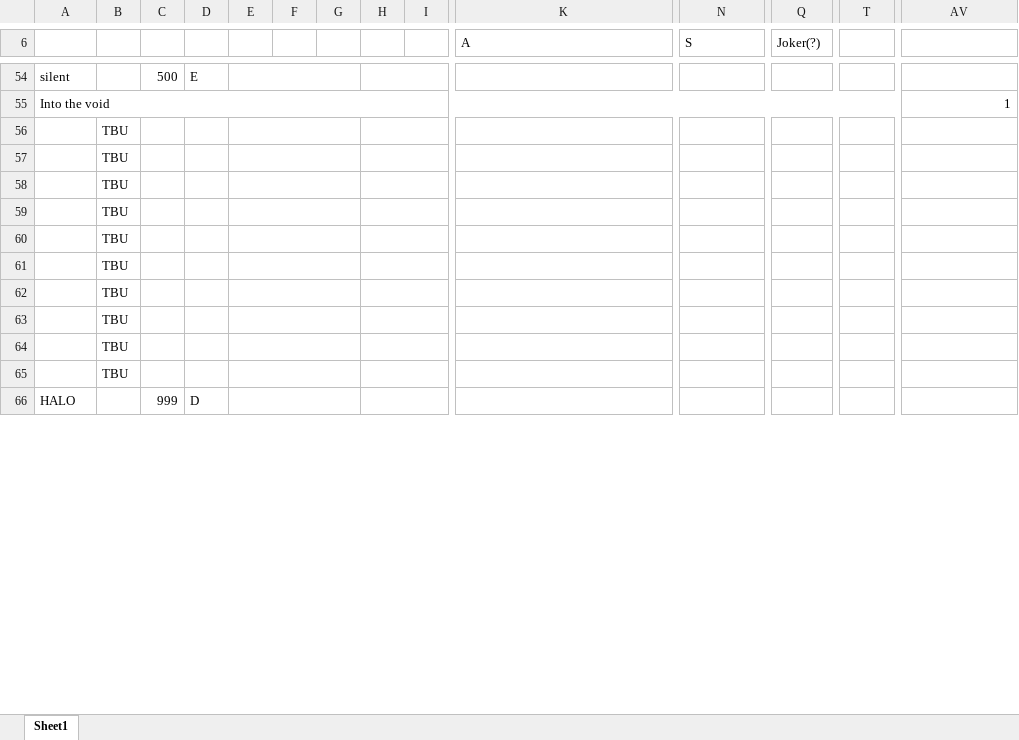
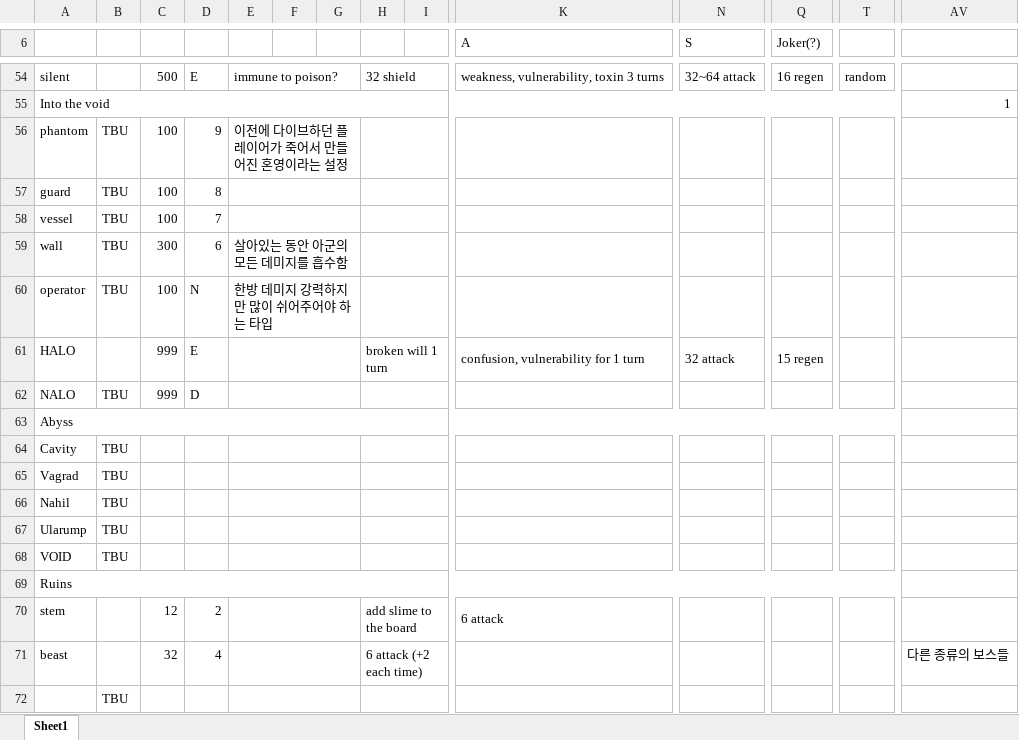
Before and after one commit to blueSparrow2000/DiceGame, an Excel workbook: Data.xlsx, sheet Sheet1, drawn as a sheet; only a part is shown, gaps mark what is left out; values as stored, in another font and other column widths than the file's, no cell formats; removed rows and columns are numbered as before the commit, all else as after; rows hold the shown columns only; the diff covers the shown part only; the diff names each change by its address in the sheet, - before the commit and + after, or states it on an @@ line.

```diff
--- a/Data.xlsx (sheet Sheet1)
+++ b/Data.xlsx (sheet Sheet1)
-E54: (empty)
+E54: immune to poison?
-H54: (empty)
+H54: 32 shield
-K54 (A): (empty)
+K54 (A): weakness, vulnerability, toxin 3 turns
-N54 (S): (empty)
+N54 (S): 32~64 attack
-Q54 (Joker(?)): (empty)
+Q54 (Joker(?)): 16 regen
-T54: (empty)
+T54: random
+row 56: phantom | TBU | 100 | 9 | 이전에 다이브하던 플레이어가 죽어서 만들어진 혼영이라는 설정
+row 57: guard | TBU | 100 | 8
+row 58: vessel | TBU | 100 | 7
+row 59: wall | TBU | 300 | 6 | 살아있는 동안 아군의 모든 데미지를 흡수함
+row 60: operator | TBU | 100 | N | 한방 데미지 강력하지만 많이 쉬어주어야 하는 타입
+row 61: HALO |  | 999 | E |  |  |  | broken will 1 turn |  | confusion, vulnerability for 1 turn | 32 attack | 15 regen
+row 62: NALO | TBU | 999 | D
+row 63: Abyss
+row 64: Cavity | TBU
+row 65: Vagrad | TBU
+row 66: Nahil | TBU
+row 67: Ularump | TBU
+row 68: VOID | TBU
+row 70: stem |  | 12 | 2 |  |  |  | add slime to the board |  | 6 attack
+row 71: beast |  | 32 | 4 |  |  |  | 6 attack (+2 each time) |  |  |  |  |  | 다른 종류의 보스들
-row 57:  | TBU
-row 58:  | TBU
-row 59:  | TBU
-row 60:  | TBU
-row 61:  | TBU
-row 62:  | TBU
-row 63:  | TBU
-row 64:  | TBU
-row 65:  | TBU
-row 66: HALO |  | 999 | D
```
Also changed, not shown: 10 added rows, 15 removed rows and 47 edited cells elsewhere in this sheet, cell formats, 9 other files.
